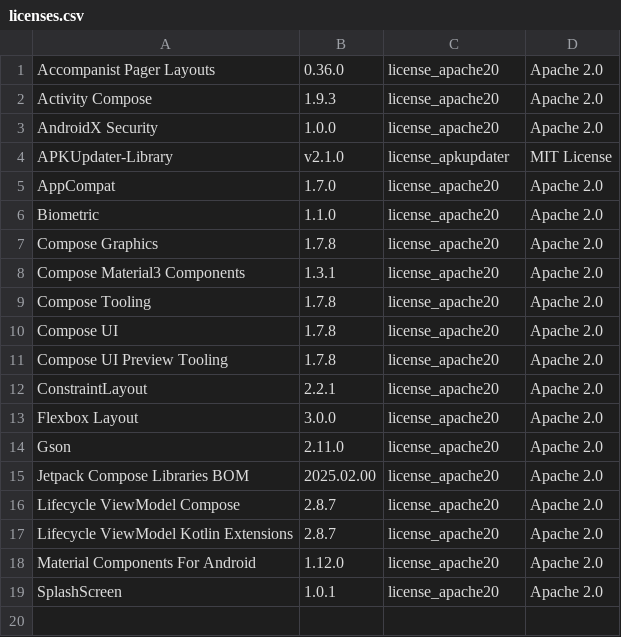
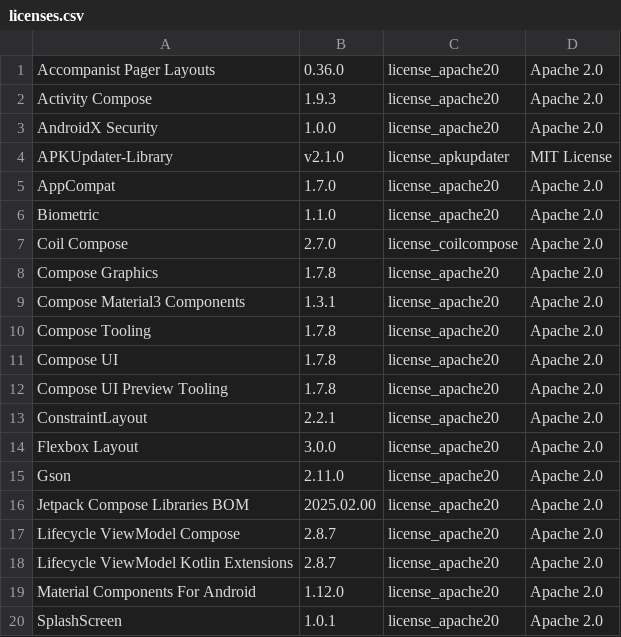
Before and after one commit to Christian-2003/password-vault, a CSV file: app/src/main/res/raw/licenses.csv, drawn as a sheet.

Commit message:
Migrate SettingsAboutActivity to Jetpack Compose closes #148

```diff
--- a/app/src/main/res/raw/licenses.csv
+++ b/app/src/main/res/raw/licenses.csv
@@ -6,2 +6,3 @@ AppCompat,1.7.0,license_apache20,Apache 2.0
 Biometric,1.1.0,license_apache20,Apache 2.0
+Coil Compose,2.7.0,license_coilcompose,Apache 2.0
 Compose Graphics,1.7.8,license_apache20,Apache 2.0
```
Also changed, not shown: 21 other files.
